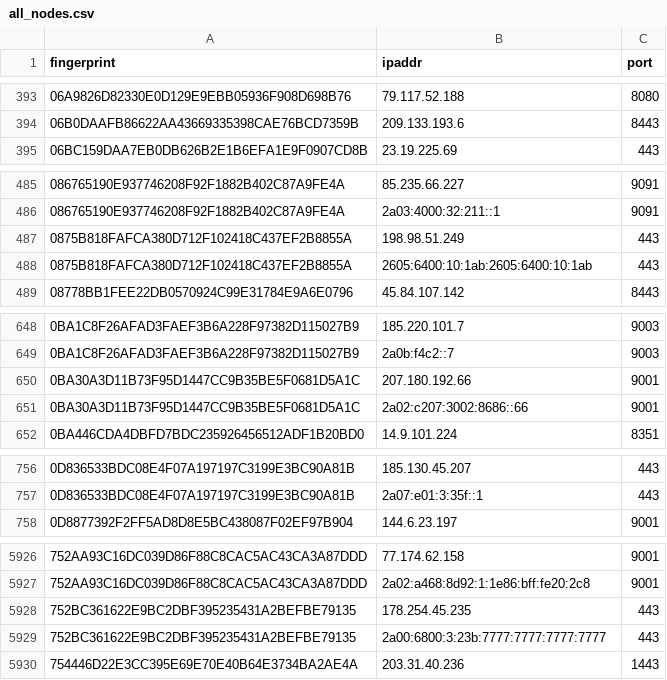
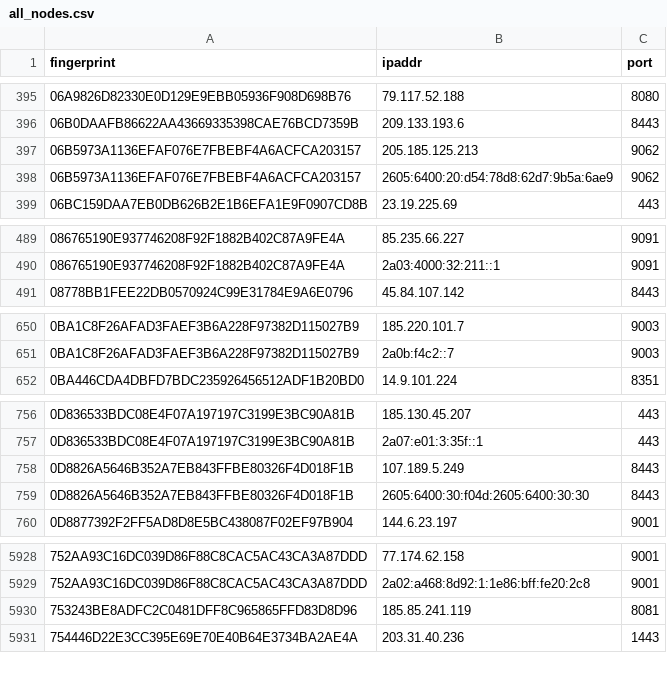
Before and after one commit to 0xPratikPatil/peel-the-net, a CSV file: dataset/all_nodes.csv, drawn as a sheet; only a part is shown, gaps mark what is left out; the diff covers the shown part only.

```diff
--- a/dataset/all_nodes.csv
+++ b/dataset/all_nodes.csv
@@ -394,2 +396,4 @@ fingerprint,ipaddr,port
 06B0DAAFB86622AA43669335398CAE76BCD7359B,209.133.193.6,8443
+06B5973A1136EFAF076E7FBEBF4A6ACFCA203157,205.185.125.213,9062
+06B5973A1136EFAF076E7FBEBF4A6ACFCA203157,2605:6400:20:d54:78d8:62d7:9b5a:6ae9,9062
 06BC159DAA7EB0DB626B2E1B6EFA1E9F0907CD8B,23.19.225.69,443
@@ -486,4 +490,2 @@ fingerprint,ipaddr,port
 086765190E937746208F92F1882B402C87A9FE4A,2a03:4000:32:211::1,9091
-0875B818FAFCA380D712F102418C437EF2B8855A,198.98.51.249,443
-0875B818FAFCA380D712F102418C437EF2B8855A,2605:6400:10:1ab:2605:6400:10:1ab,443
 08778BB1FEE22DB0570924C99E31784E9A6E0796,45.84.107.142,8443
@@ -649,4 +651,2 @@ fingerprint,ipaddr,port
 0BA1C8F26AFAD3FAEF3B6A228F97382D115027B9,2a0b:f4c2::7,9003
-0BA30A3D11B73F95D1447CC9B35BE5F0681D5A1C,207.180.192.66,9001
-0BA30A3D11B73F95D1447CC9B35BE5F0681D5A1C,2a02:c207:3002:8686::66,9001
 0BA446CDA4DBFD7BDC235926456512ADF1B20BD0,14.9.101.224,8351
@@ -757,2 +757,4 @@ fingerprint,ipaddr,port
 0D836533BDC08E4F07A197197C3199E3BC90A81B,2a07:e01:3:35f::1,443
+0D8826A5646B352A7EB843FFBE80326F4D018F1B,107.189.5.249,8443
+0D8826A5646B352A7EB843FFBE80326F4D018F1B,2605:6400:30:f04d:2605:6400:30:30,8443
 0D8877392F2FF5AD8D8E5BC438087F02EF97B904,144.6.23.197,9001
@@ -5927,4 +5929,3 @@ fingerprint,ipaddr,port
 752AA93C16DC039D86F88C8CAC5AC43CA3A87DDD,2a02:a468:8d92:1:1e86:bff:fe20:2c8,9001
-752BC361622E9BC2DBF395235431A2BEFBE79135,178.254.45.235,443
-752BC361622E9BC2DBF395235431A2BEFBE79135,2a00:6800:3:23b:7777:7777:7777:7777,443
+753243BE8ADFC2C0481DFF8C965865FFD83D8D96,185.85.241.119,8081
 754446D22E3CC395E69E70E40B64E3734BA2AE4A,203.31.40.236,1443
```
Also changed, not shown: 28 added rows and 20 removed rows elsewhere in this file, dataset/exit_nodes.csv, dataset/guard_nodes.csv, 3 other files.
